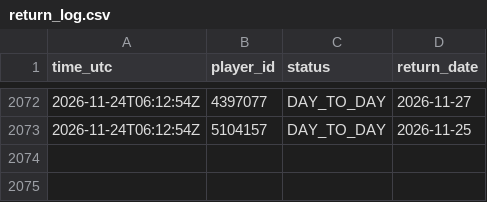
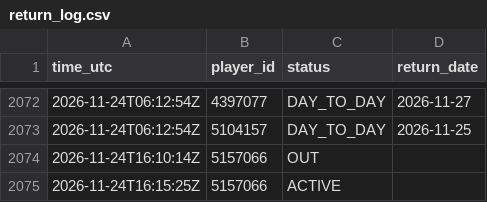
Before and after one commit to thewhitelisted/cg-engine, a CSV file: data/return_log.csv, drawn as a sheet; only a part is shown, gaps mark what is left out; the diff names each change by its address in the sheet, - before the commit and + after, or states it on an @@ line.

```diff
--- a/data/return_log.csv
+++ b/data/return_log.csv
+row 2074: 2026-11-24T16:10:14Z | 5157066 | OUT
+row 2075: 2026-11-24T16:15:25Z | 5157066 | ACTIVE
```
Also changed, not shown: data/lineup_log.csv, data/status_log.csv.
